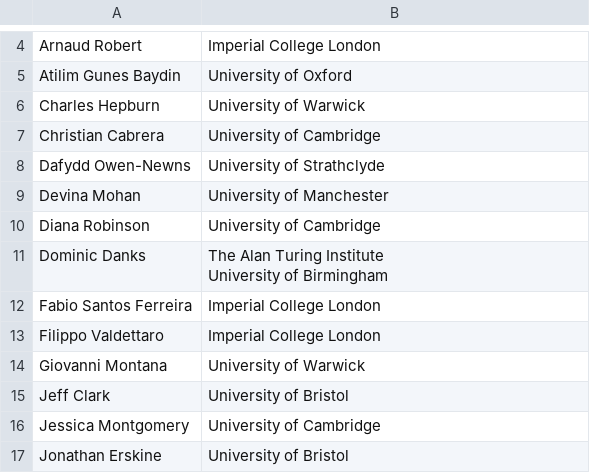
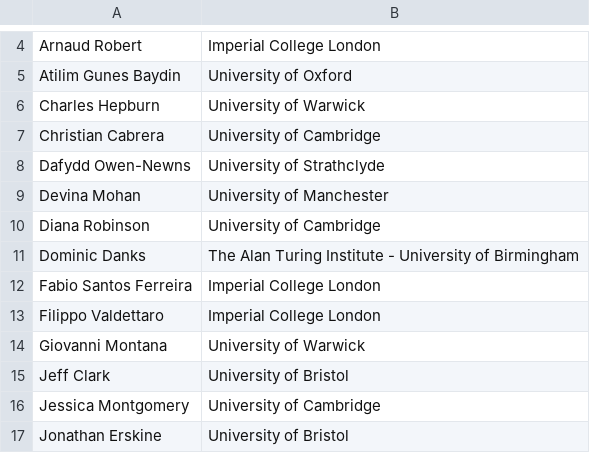
Before and after one commit to uk-ai/e-fellows-day-cambridge-2022, a CSV file: participants/participants.csv, drawn as a sheet; only a part is shown, gaps mark what is left out.

Commit message:
updating participants list

```diff
--- a/participants/participants.csv
+++ b/participants/participants.csv
@@ -10,4 +10,3 @@ Devina Mohan,University of Manchester
 Diana Robinson,University of Cambridge
-Dominic Danks,"The Alan Turing Institute
-University of Birmingham"
+Dominic Danks,The Alan Turing Institute - University of Birmingham
 Fabio Santos Ferreira,Imperial College London
```
